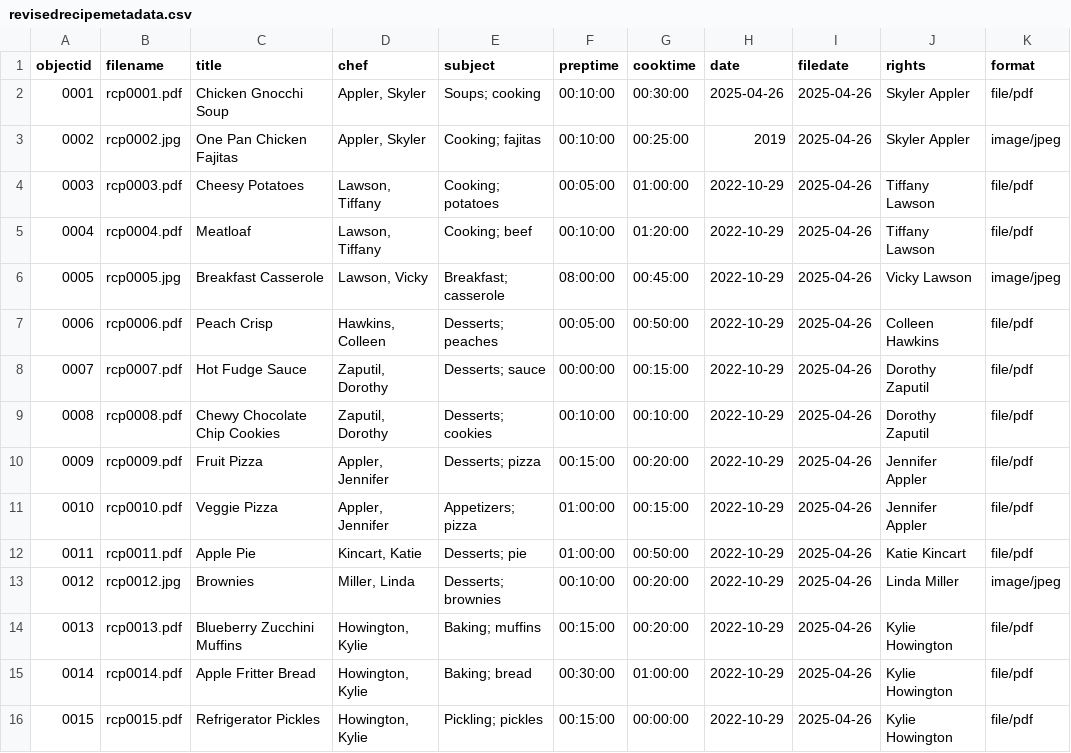
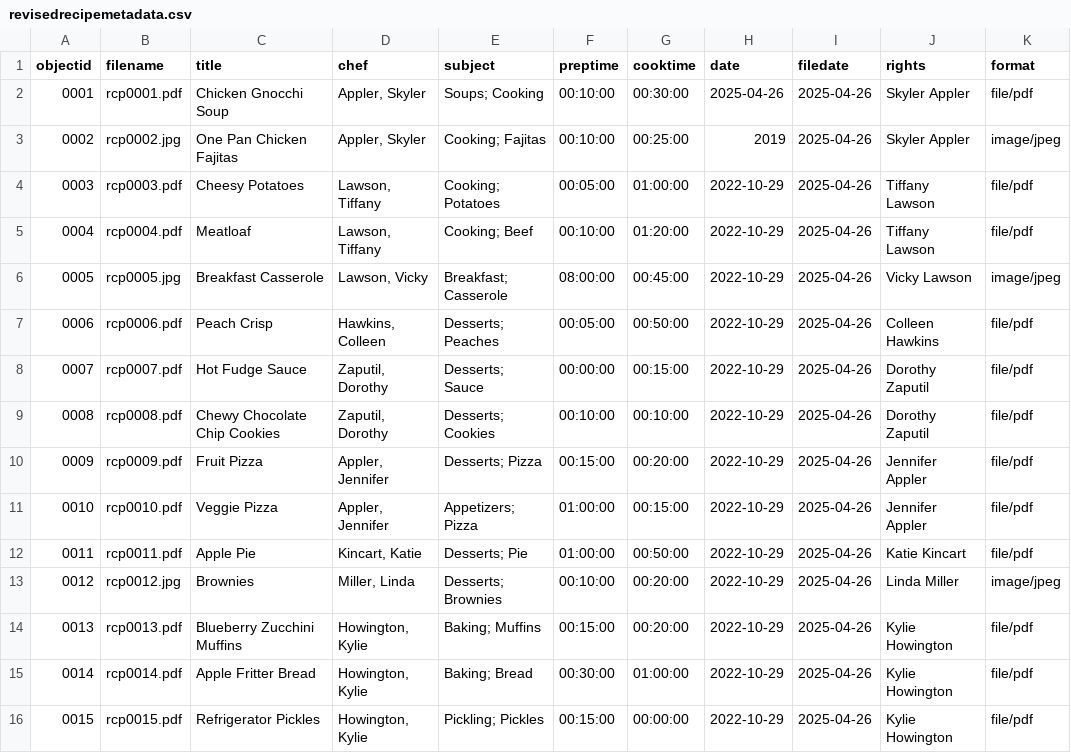
Before and after one commit to skylerappler/recipecollection, a CSV file: _data/revisedrecipemetadata.csv, drawn as a sheet; only a part is shown; the diff names each change by its address in the sheet, - before the commit and + after, or states it on an @@ line.

Commit message:
Revised metadata

```diff
--- a/_data/revisedrecipemetadata.csv
+++ b/_data/revisedrecipemetadata.csv
-E2 (subject): Soups; cooking
+E2 (subject): Soups; Cooking
-E3 (subject): Cooking; fajitas
+E3 (subject): Cooking; Fajitas
-E4 (subject): Cooking; potatoes
+E4 (subject): Cooking; Potatoes
-E5 (subject): Cooking; beef
+E5 (subject): Cooking; Beef
-E6 (subject): Breakfast; casserole
+E6 (subject): Breakfast; Casserole
-E7 (subject): Desserts; peaches
+E7 (subject): Desserts; Peaches
-E8 (subject): Desserts; sauce
+E8 (subject): Desserts; Sauce
-E9 (subject): Desserts; cookies
+E9 (subject): Desserts; Cookies
-E10 (subject): Desserts; pizza
+E10 (subject): Desserts; Pizza
-E11 (subject): Appetizers; pizza
+E11 (subject): Appetizers; Pizza
-E12 (subject): Desserts; pie
+E12 (subject): Desserts; Pie
-E13 (subject): Desserts; brownies
+E13 (subject): Desserts; Brownies
-E14 (subject): Baking; muffins
+E14 (subject): Baking; Muffins
-E15 (subject): Baking; bread
+E15 (subject): Baking; Bread
-E16 (subject): Pickling; pickles
+E16 (subject): Pickling; Pickles
```
